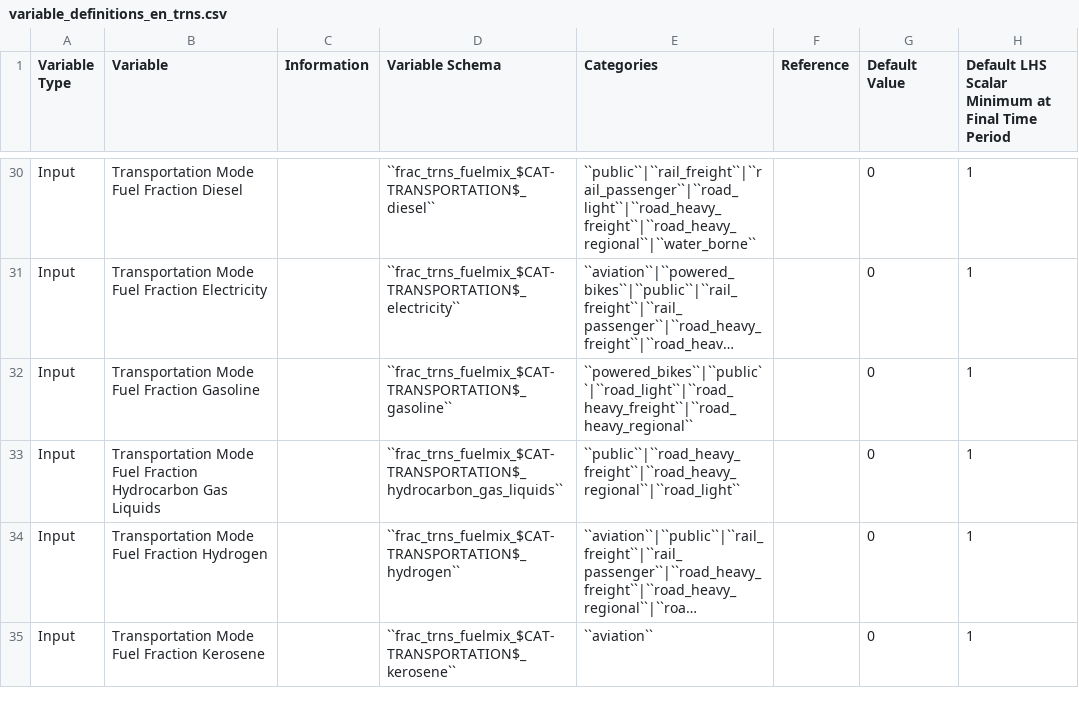
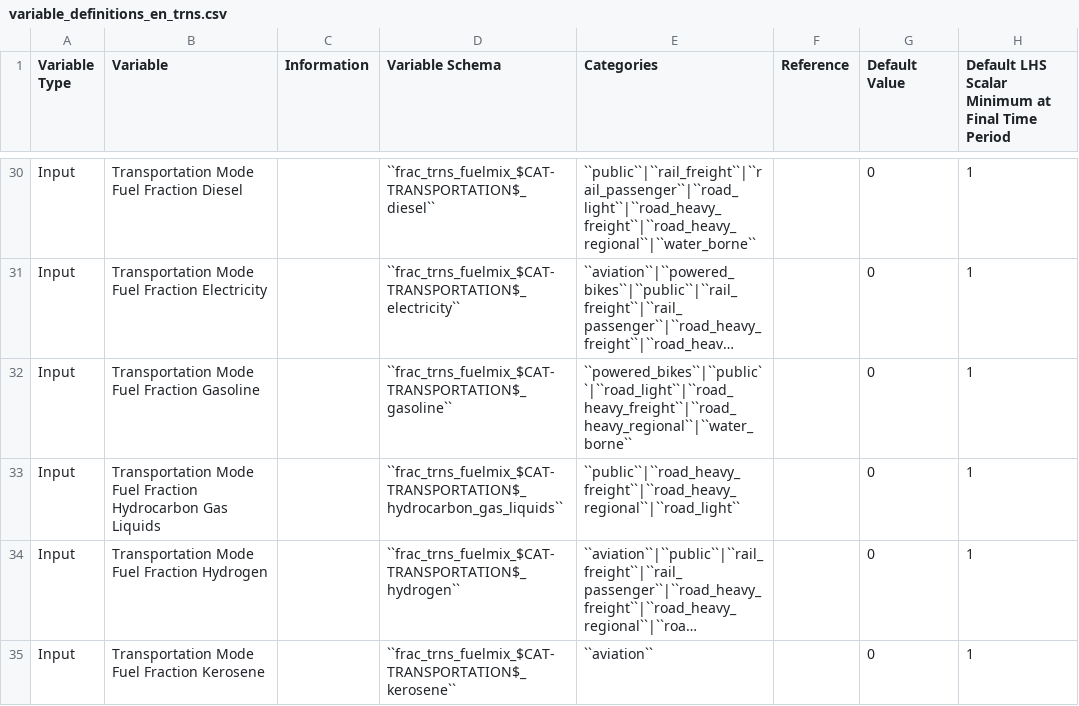
Before and after one commit to jcsyme/sisepuede, a CSV file: sisepuede/attributes/variable_definitions_en_trns.csv, drawn as a sheet; only a part is shown, gaps mark what is left out; long unchanged cells end in …; the diff names each change by its address in the sheet, - before the commit and + after, or states it on an @@ line.

```diff
--- a/sisepuede/attributes/variable_definitions_en_trns.csv
+++ b/sisepuede/attributes/variable_definitions_en_trns.csv
-E32 (Categories): ``powered_bikes``|``public``|``road_light``|``road_heavy_freight``|``road_heavy_regional``
+E32 (Categories): ``powered_bikes``|``public``|``road_light``|``road_heavy_freight``|``road_heavy_regional``|``water_borne``
```
Also changed, not shown: sisepuede/ref/examples/input_data_frame.csv.
